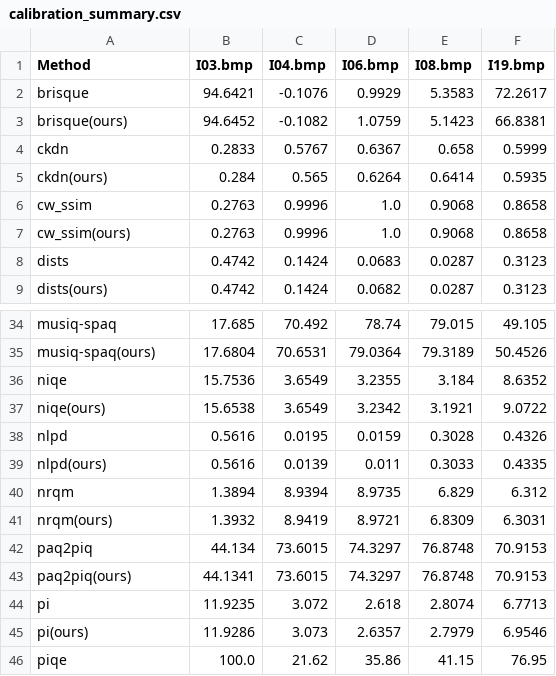
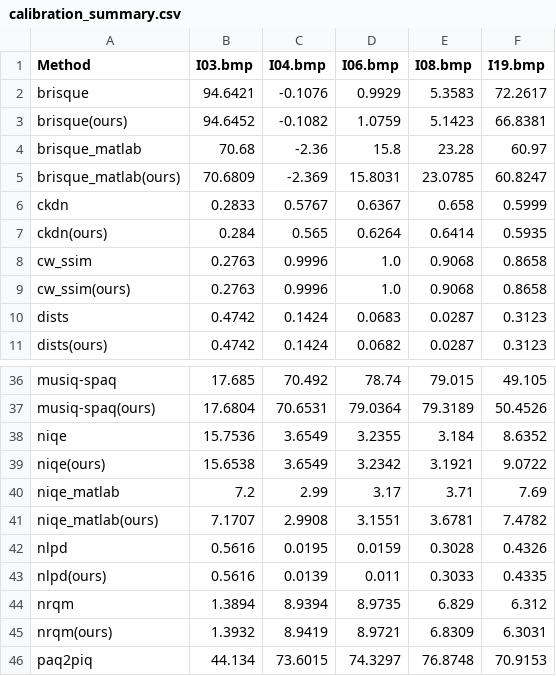
Before and after one commit to chaofengc/IQA-PyTorch, a CSV file: ResultsCalibra/calibration_summary.csv, drawn as a sheet; only a part is shown, gaps mark what is left out; the shorter side is filled out with more unchanged rows.

Commit message:
feat: :sparkles: add niqe_matlab and brisque_matlab

```diff
--- a/ResultsCalibra/calibration_summary.csv
+++ b/ResultsCalibra/calibration_summary.csv
@@ -3,2 +3,4 @@ brisque,94.6421,-0.1076,0.9929,5.3583,72.2617
 brisque(ours),94.6452,-0.1082,1.0759,5.1423,66.8381
+brisque_matlab,70.68,-2.36,15.8,23.28,60.97
+brisque_matlab(ours),70.6809,-2.369,15.8031,23.0785,60.8247
 ckdn,0.2833,0.5767,0.6367,0.658,0.5999
@@ -37,2 +39,4 @@ niqe,15.7536,3.6549,3.2355,3.184,8.6352
 niqe(ours),15.6538,3.6549,3.2342,3.1921,9.0722
+niqe_matlab,7.2,2.99,3.17,3.71,7.69
+niqe_matlab(ours),7.1707,2.9908,3.1551,3.6781,7.4782
 nlpd,0.5616,0.0195,0.0159,0.3028,0.4326
```
Also changed, not shown: ResultsCalibra/results_official.csv, 8 other files.
